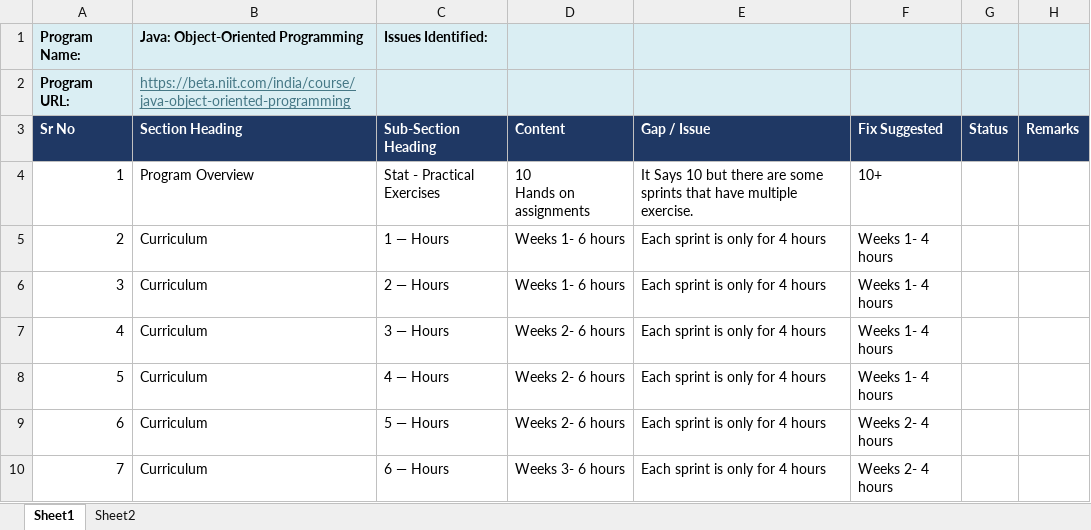
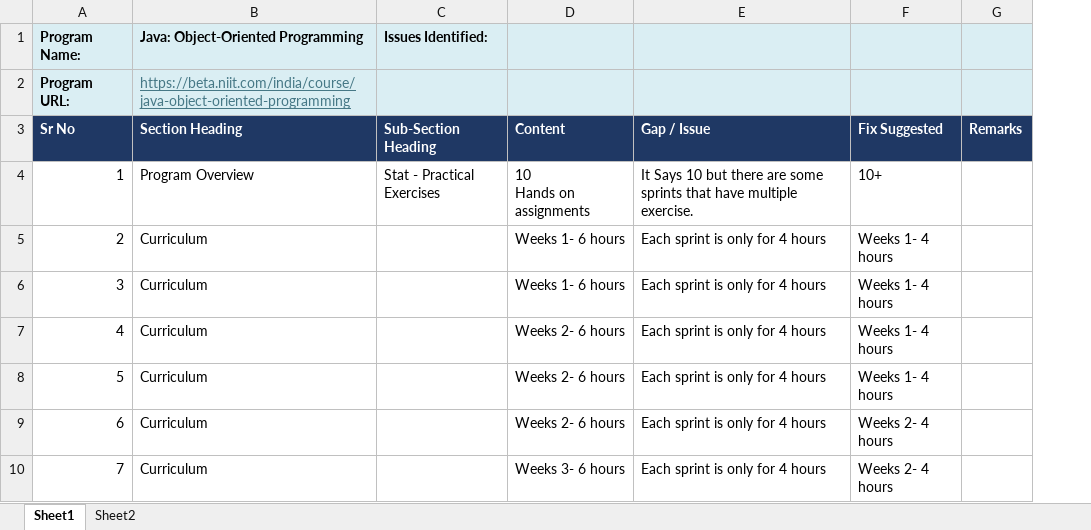
Before and after one commit to NanditaVora/website-feedback-dashboard, an Excel workbook: feedback-reports/Java_Object_Oriented_Programming.xlsx, sheet Sheet1, drawn as a sheet; only a part is shown; values as stored, in another font and other column widths than the file's, no borders; the diff covers the shown part only; the diff names each change by its address in the sheet, - before the commit and + after, or states it on an @@ line.

```diff
--- a/feedback-reports/Java_Object_Oriented_Programming.xlsx (sheet Sheet1)
+++ b/feedback-reports/Java_Object_Oriented_Programming.xlsx (sheet Sheet1)
-column G, row 3: Status
-C5 (Issues Identified:): 1 — Hours
+C5 (Issues Identified:): (empty)
-C6 (Issues Identified:): 2 — Hours
+C6 (Issues Identified:): (empty)
-C7 (Issues Identified:): 3 — Hours
+C7 (Issues Identified:): (empty)
-C8 (Issues Identified:): 4 — Hours
+C8 (Issues Identified:): (empty)
-C9 (Issues Identified:): 5 — Hours
+C9 (Issues Identified:): (empty)
-C10 (Issues Identified:): 6 — Hours
+C10 (Issues Identified:): (empty)
```
Also changed, not shown: 8 edited cells elsewhere in this sheet, sheet Sheet2, feedback-reports/Building_Agentic_AI_Systems.xlsx, feedback-reports/Front-end_Dev_with_React_and_GenAI_Advanced_Program.xlsx, 2 other files.
